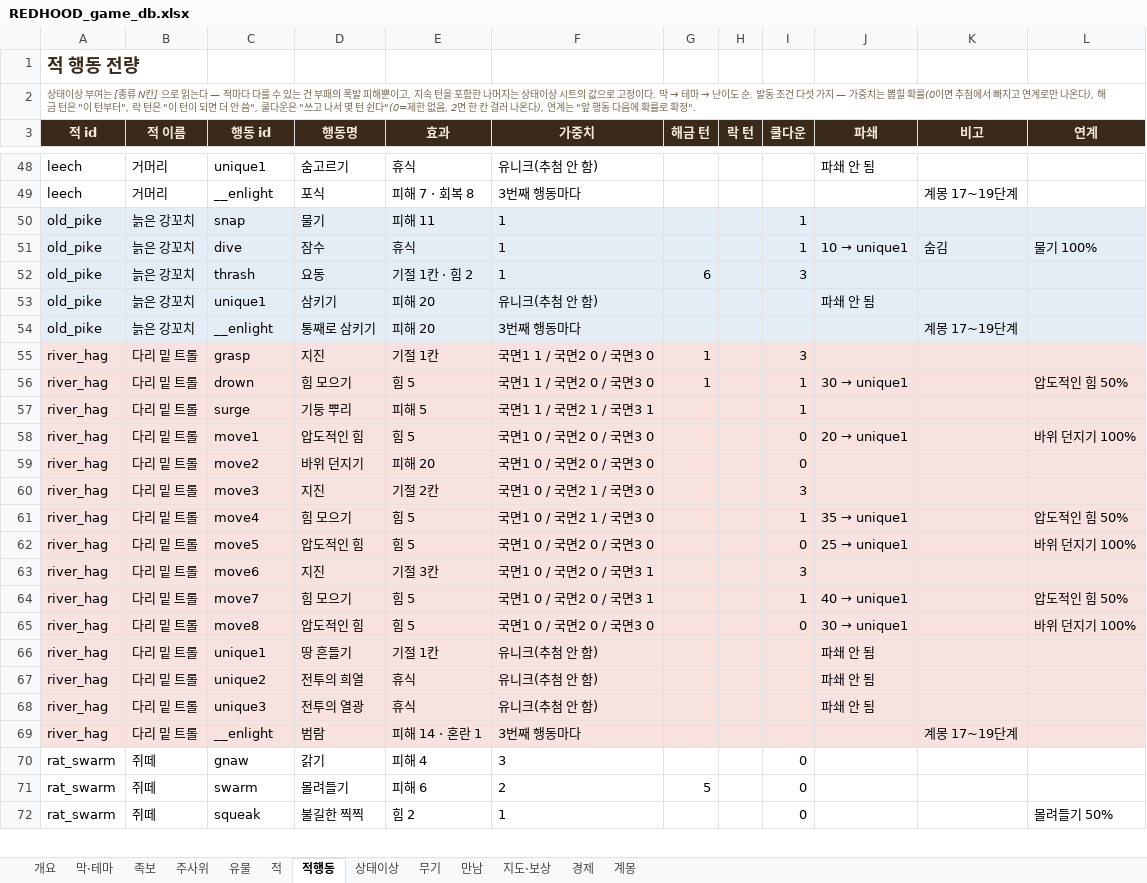
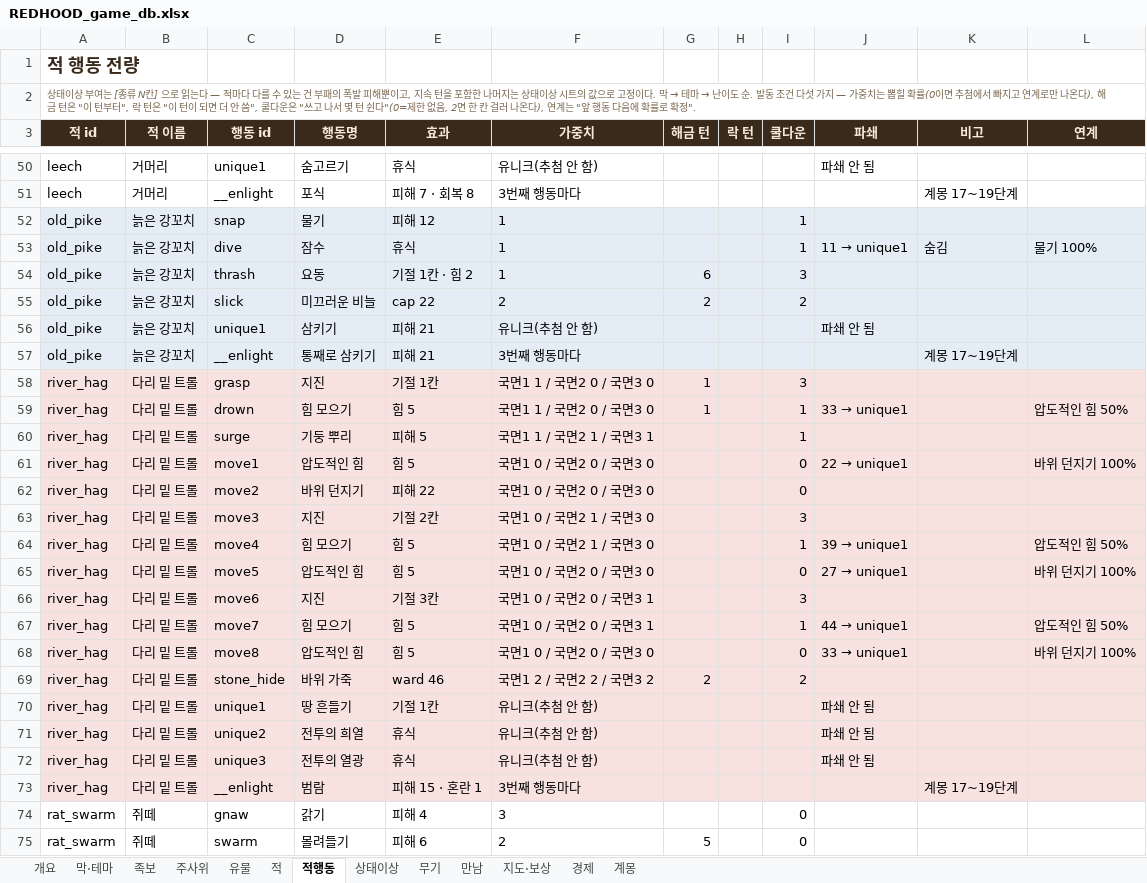
Before and after one commit to sepi-toolbox/Redhood, an Excel workbook: docs/REDHOOD_game_db.xlsx, sheet 적행동, drawn as a sheet; only a part is shown, gaps mark what is left out; the shorter side is filled out with more unchanged rows; values as stored, in another font and other column widths than the file's, no borders; addresses are those after the commit; the diff covers the shown part only; the diff names each change by its address in the sheet, - before the commit and + after, or states it on an @@ line.

```diff
--- a/docs/REDHOOD_game_db.xlsx (sheet 적행동)
+++ b/docs/REDHOOD_game_db.xlsx (sheet 적행동)
-E52 (효과): 피해 11
+E52 (효과): 피해 12
@@ J53 (파쇄): 10 → unique1 → 11 → unique1 @@
+row 55: old_pike | 늙은 강꼬치 | slick | 미끄러운 비늘 | cap 22 | 2 | 2 |  | 2
-E56:E57 (효과): 피해 20
+E56:E57 (효과): 피해 21
@@ J59 (파쇄): 30 → unique1 → 33 → unique1 @@
@@ J61 (파쇄): 20 → unique1 → 22 → unique1 @@
-E62 (효과): 피해 20
+E62 (효과): 피해 22
@@ J64 (파쇄): 35 → unique1 → 39 → unique1 @@
@@ J65 (파쇄): 25 → unique1 → 27 → unique1 @@
@@ J67 (파쇄): 40 → unique1 → 44 → unique1 @@
@@ J68 (파쇄): 30 → unique1 → 33 → unique1 @@
+row 69: river_hag | 다리 밑 트롤 | stone_hide | 바위 가죽 | ward 46 | 국면1 2 / 국면2 2 / 국면3 2 | 2 |  | 2
-E73 (효과): 피해 14 · 혼란 1
+E73 (효과): 피해 15 · 혼란 1
```
Also changed, not shown: 16 added rows and 60 edited cells elsewhere in this sheet, sheet 적, sheet 개요, 17 other files.
